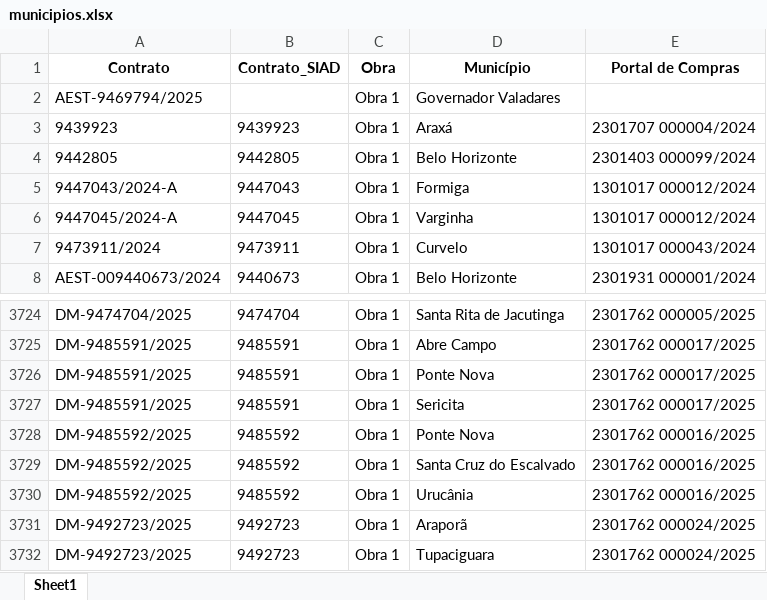
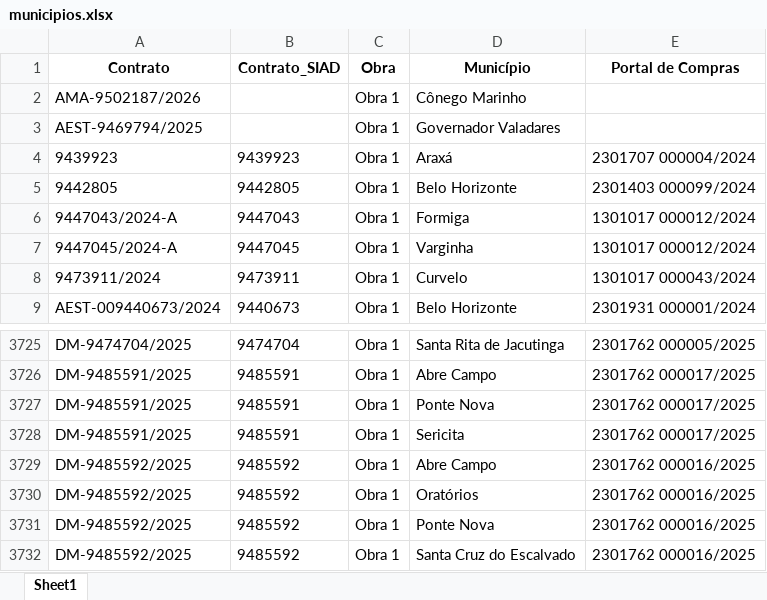
Before and after one commit to transparencia-mg/portal_obras, an Excel workbook: upload/municipios.xlsx, sheet Sheet1, drawn as a sheet; only a part is shown, gaps mark what is left out; the shorter side is filled out with more unchanged rows; values as stored, in another font and other column widths than the file's, no borders; the diff names each change by its address in the sheet, - before the commit and + after, or states it on an @@ line.

```diff
--- a/upload/municipios.xlsx (sheet Sheet1)
+++ b/upload/municipios.xlsx (sheet Sheet1)
+row 2: AMA-9502187/2026 |  | Obra 1 | Cônego Marinho
+row 3729: DM-9485592/2025 | 9485592 | Obra 1 | Abre Campo | 2301762 000016/2025
+row 3730: DM-9485592/2025 | 9485592 | Obra 1 | Oratórios | 2301762 000016/2025
```
Also changed, not shown: upload/contratos.xlsx, upload/coordenadas.xlsx, 4 other files.
